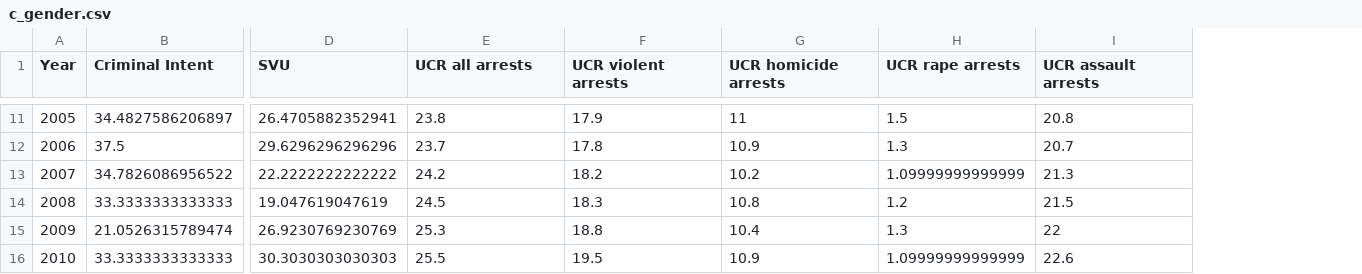
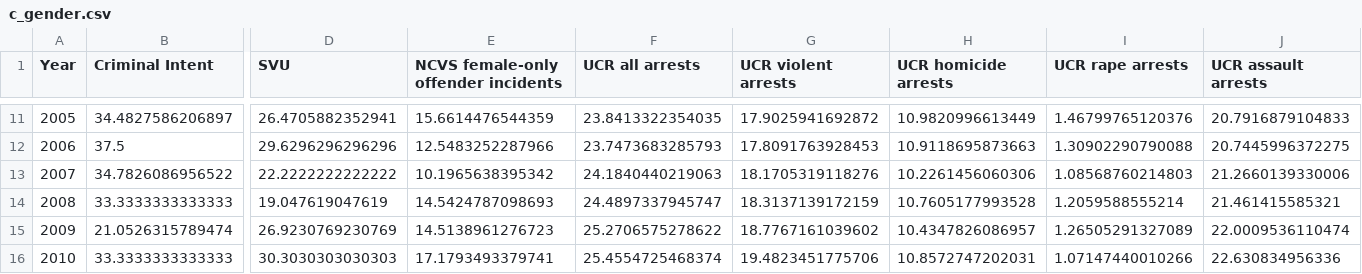
Before and after one commit to notnews/face_of_crime, a CSV file: tabs/c_gender.csv, drawn as a sheet; only a part is shown, gaps mark what is left out; addresses are those after the commit; the diff covers the shown part only; the diff names each change by its address in the sheet, - before the commit and + after, or states it on an @@ line.

```diff
--- a/tabs/c_gender.csv
+++ b/tabs/c_gender.csv
+column E, row 1: NCVS female-only offender incidents; rows 11-16: 15.6614476544359 | 12.5483252287966 | 10.1965638395342 | 14.5424787098693 | 14.5138961276723 | 17.1793493379741
-F11 (UCR all arrests): 23.8
+F11 (UCR all arrests): 23.8413322354035
-G11 (UCR violent arrests): 17.9
+G11 (UCR violent arrests): 17.9025941692872
-H11 (UCR homicide arrests): 11
+H11 (UCR homicide arrests): 10.9820996613449
-I11 (UCR rape arrests): 1.5
+I11 (UCR rape arrests): 1.46799765120376
-J11 (UCR assault arrests): 20.8
+J11 (UCR assault arrests): 20.7916879104833
-F12 (UCR all arrests): 23.7
+F12 (UCR all arrests): 23.7473683285793
-G12 (UCR violent arrests): 17.8
+G12 (UCR violent arrests): 17.8091763928453
-H12 (UCR homicide arrests): 10.9
+H12 (UCR homicide arrests): 10.9118695873663
-I12 (UCR rape arrests): 1.3
+I12 (UCR rape arrests): 1.30902290790088
-J12 (UCR assault arrests): 20.7
+J12 (UCR assault arrests): 20.7445996372275
-F13 (UCR all arrests): 24.2
+F13 (UCR all arrests): 24.1840440219063
-G13 (UCR violent arrests): 18.2
+G13 (UCR violent arrests): 18.1705319118276
-H13 (UCR homicide arrests): 10.2
+H13 (UCR homicide arrests): 10.2261456060306
-I13 (UCR rape arrests): 1.09999999999999
+I13 (UCR rape arrests): 1.08568760214803
-J13 (UCR assault arrests): 21.3
+J13 (UCR assault arrests): 21.2660139330006
-F14 (UCR all arrests): 24.5
+F14 (UCR all arrests): 24.4897337945747
-G14 (UCR violent arrests): 18.3
+G14 (UCR violent arrests): 18.3137139172159
-H14 (UCR homicide arrests): 10.8
+H14 (UCR homicide arrests): 10.7605177993528
-I14 (UCR rape arrests): 1.2
+I14 (UCR rape arrests): 1.2059588555214
-J14 (UCR assault arrests): 21.5
+J14 (UCR assault arrests): 21.461415585321
-F15 (UCR all arrests): 25.3
+F15 (UCR all arrests): 25.2706575278622
-G15 (UCR violent arrests): 18.8
+G15 (UCR violent arrests): 18.7767161039602
-H15 (UCR homicide arrests): 10.4
+H15 (UCR homicide arrests): 10.4347826086957
-I15 (UCR rape arrests): 1.3
+I15 (UCR rape arrests): 1.26505291327089
-J15 (UCR assault arrests): 22
+J15 (UCR assault arrests): 22.0009536110474
-F16 (UCR all arrests): 25.5
+F16 (UCR all arrests): 25.4554725468374
-G16 (UCR violent arrests): 19.5
+G16 (UCR violent arrests): 19.4823451775706
-H16 (UCR homicide arrests): 10.9
+H16 (UCR homicide arrests): 10.8572747202031
-I16 (UCR rape arrests): 1.09999999999999
+I16 (UCR rape arrests): 1.07147440010266
-J16 (UCR assault arrests): 22.6
+J16 (UCR assault arrests): 22.630834956336
```
Also changed, not shown: 55 edited cells elsewhere in this file, tabs/benchmarks.csv, tabs/c_race.csv, 38 other files.
